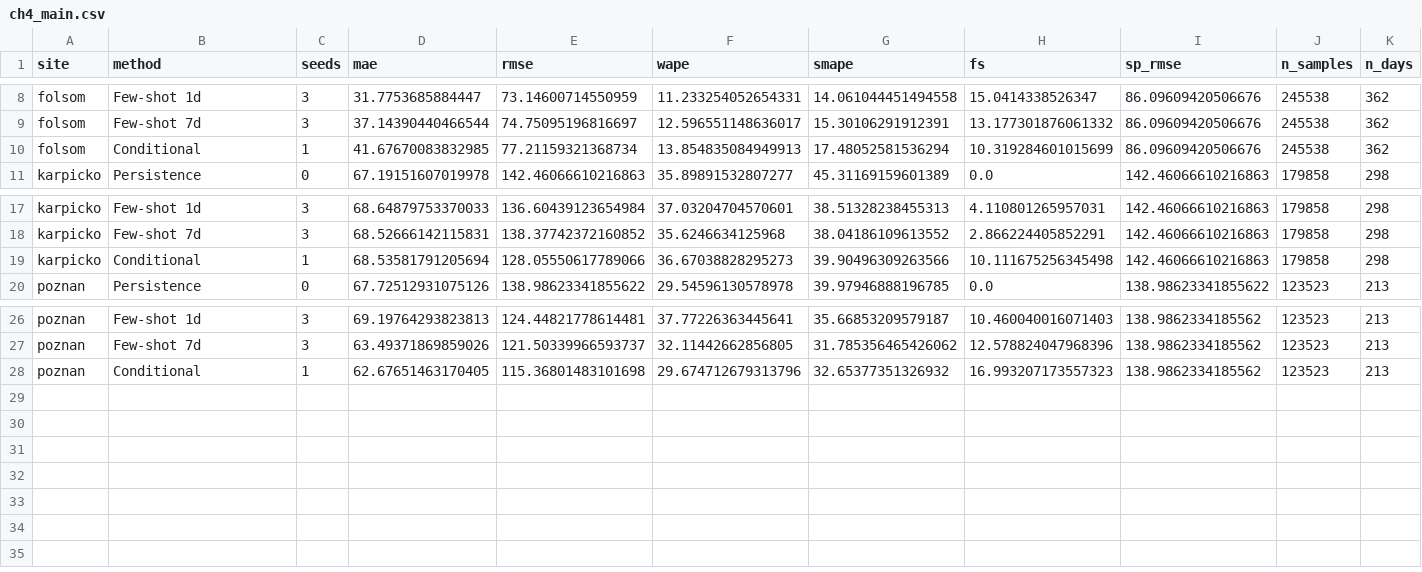
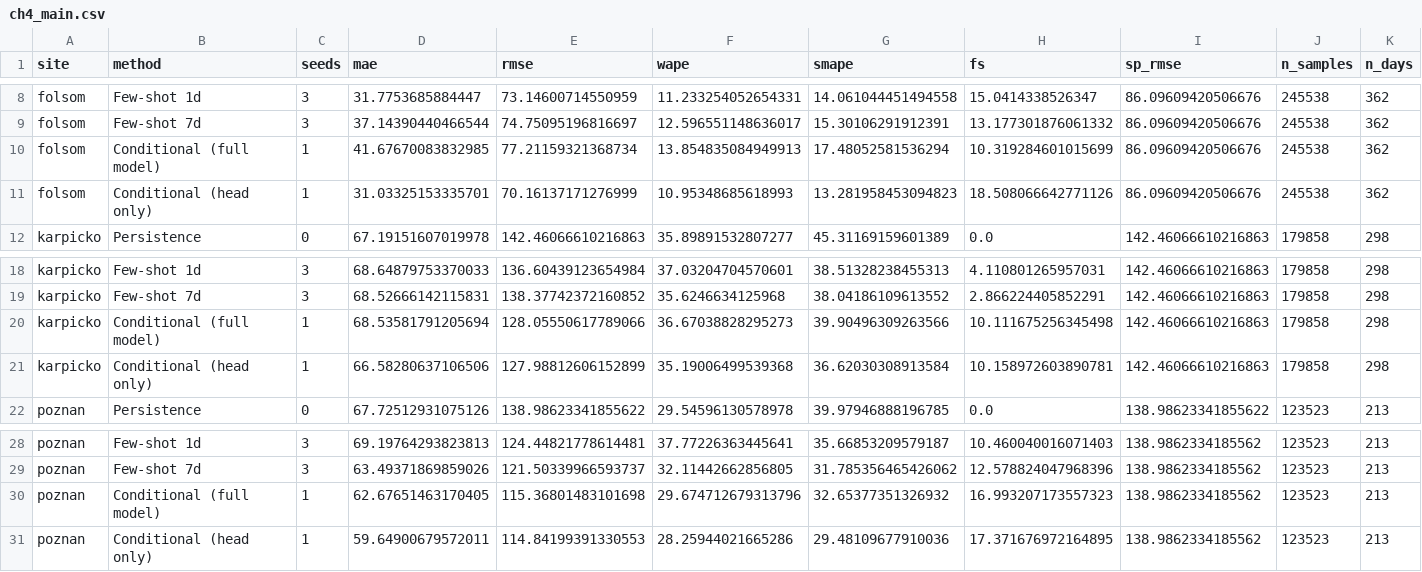
Before and after one commit to MatPiech/continual-solar-irradiance, a CSV file: tables/ch4_main.csv, drawn as a sheet; only a part is shown, gaps mark what is left out.

```diff
--- a/tables/ch4_main.csv
+++ b/tables/ch4_main.csv
@@ -9,3 +9,4 @@ folsom,Few-shot 1d,3,31.7753685884447,73.14600714550959,11.233254052654331,14.06
 folsom,Few-shot 7d,3,37.14390440466544,74.75095196816697,12.596551148636017,15.30106291912391,13.177301876061332,86.09609420506676,245538,362
-folsom,Conditional,1,41.67670083832985,77.21159321368734,13.854835084949913,17.48052581536294,10.319284601015699,86.09609420506676,245538,362
+folsom,Conditional (full model),1,41.67670083832985,77.21159321368734,13.854835084949913,17.48052581536294,10.319284601015699,86.09609420506676,245538,362
+folsom,Conditional (head only),1,31.03325153335701,70.16137171276999,10.95348685618993,13.281958453094823,18.508066642771126,86.09609420506676,245538,362
 karpicko,Persistence,0,67.19151607019978,142.46066610216863,35.89891532807277,45.31169159601389,0.0,142.46066610216863,179858,298
@@ -18,3 +19,4 @@ karpicko,Few-shot 1d,3,68.64879753370033,136.60439123654984,37.03204704570601,38
 karpicko,Few-shot 7d,3,68.52666142115831,138.37742372160852,35.6246634125968,38.04186109613552,2.866224405852291,142.46066610216863,179858,298
-karpicko,Conditional,1,68.53581791205694,128.05550617789066,36.67038828295273,39.90496309263566,10.111675256345498,142.46066610216863,179858,298
+karpicko,Conditional (full model),1,68.53581791205694,128.05550617789066,36.67038828295273,39.90496309263566,10.111675256345498,142.46066610216863,179858,298
+karpicko,Conditional (head only),1,66.58280637106506,127.98812606152899,35.19006499539368,36.62030308913584,10.158972603890781,142.46066610216863,179858,298
 poznan,Persistence,0,67.72512931075126,138.98623341855622,29.54596130578978,39.97946888196785,0.0,138.98623341855622,123523,213
@@ -27,2 +29,3 @@ poznan,Few-shot 1d,3,69.19764293823813,124.44821778614481,37.77226363445641,35.6
 poznan,Few-shot 7d,3,63.49371869859026,121.50339966593737,32.11442662856805,31.785356465426062,12.578824047968396,138.9862334185562,123523,213
-poznan,Conditional,1,62.67651463170405,115.36801483101698,29.674712679313796,32.65377351326932,16.993207173557323,138.9862334185562,123523,213
+poznan,Conditional (full model),1,62.67651463170405,115.36801483101698,29.674712679313796,32.65377351326932,16.993207173557323,138.9862334185562,123523,213
+poznan,Conditional (head only),1,59.64900679572011,114.84199391330553,28.25944021665286,29.48109677910036,17.371676972164895,138.9862334185562,123523,213
```
Also changed, not shown: tables/ch4_actions.csv, tables/ch4_dm.csv, 4 other files.
